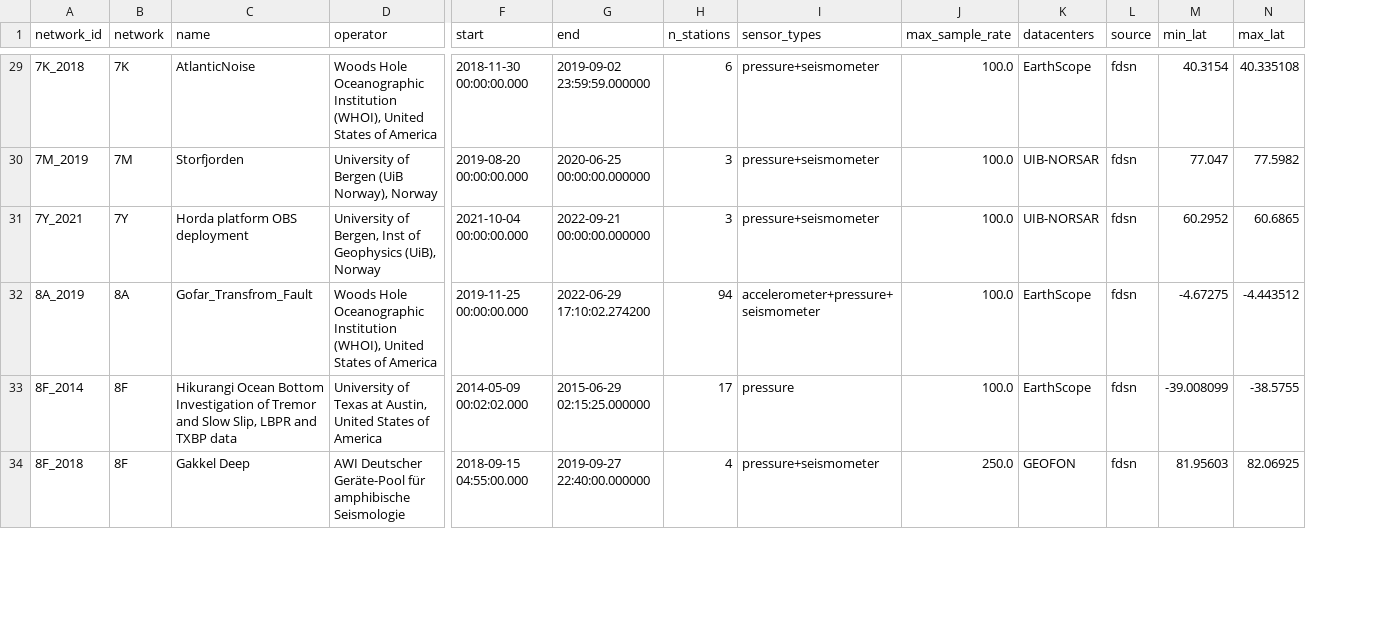
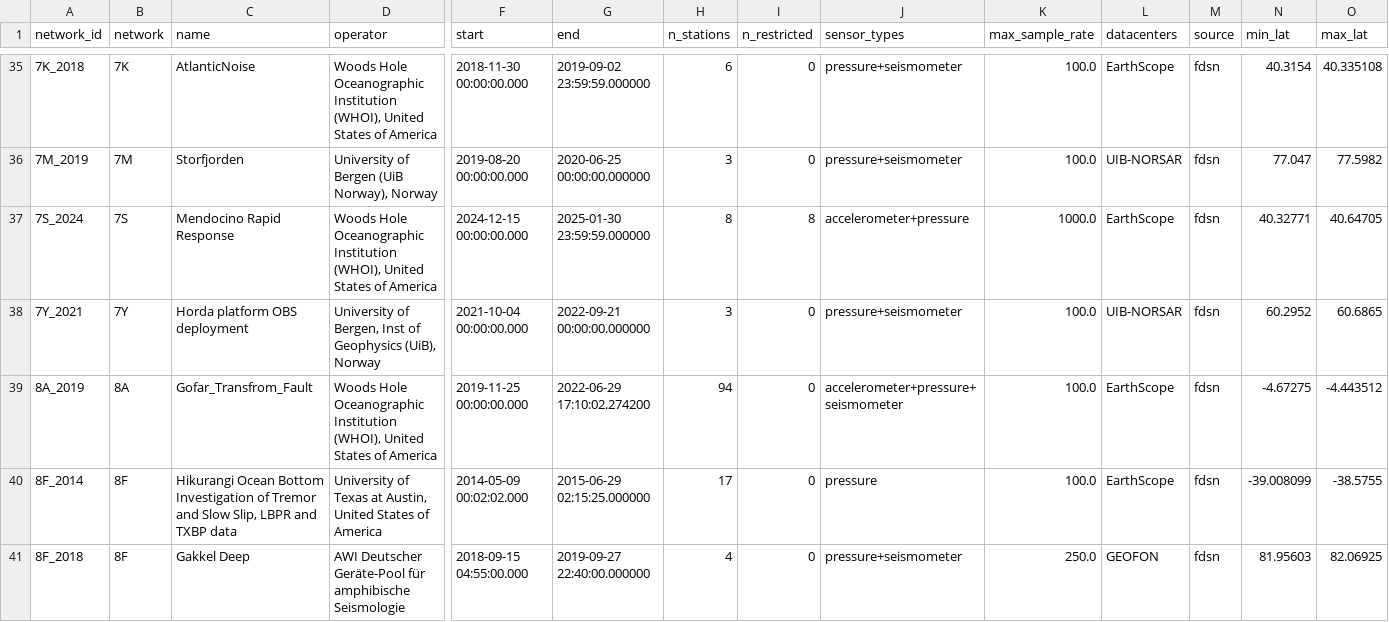
Before and after one commit to WayneCrawford/bruit-fm, a CSV file: obs_map/data/networks.csv, drawn as a sheet; only a part is shown, gaps mark what is left out; rows hold the shown columns only; the diff covers the shown part only; the diff names each change by its address in the sheet, - before the commit and + after, or states it on an @@ line.

```diff
--- a/obs_map/data/networks.csv
+++ b/obs_map/data/networks.csv
+column I (n_restricted), rows 35-36: 0 | 0; rows 38-41: all 0
+row 37: 7S_2024 | 7S | Mendocino Rapid Response | Woods Hole Oceanographic Institution (WHOI), United States of America | 2024-12-15 00:00:00.000 | 2025-01-30 23:59:59.000000 | 8 | 8 | accelerometer+pressure | 1000.0 | EarthScope | fdsn | 40.32771 | 40.64705
```
Also changed, not shown: 8 added rows and 8 edited cells elsewhere in this file, 6 other files.
